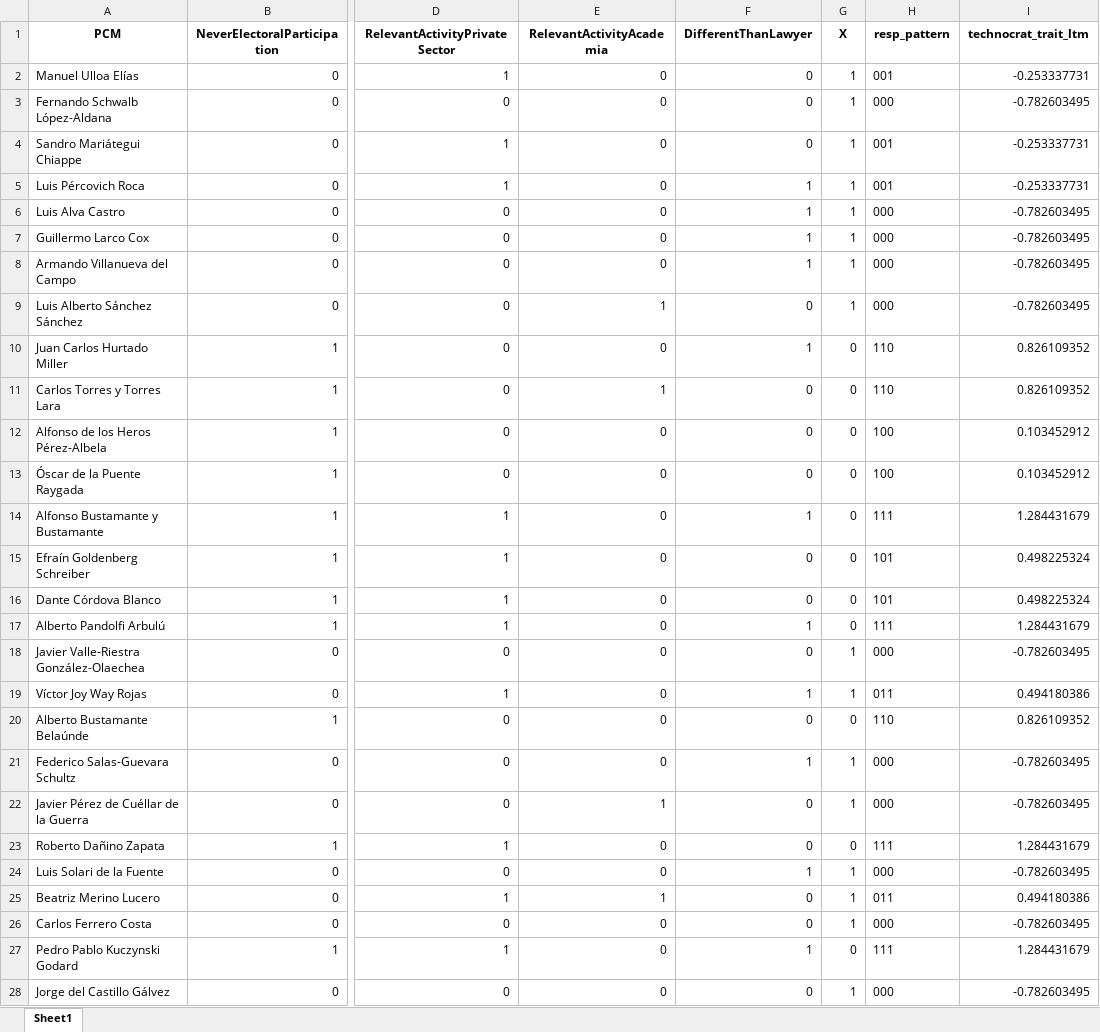
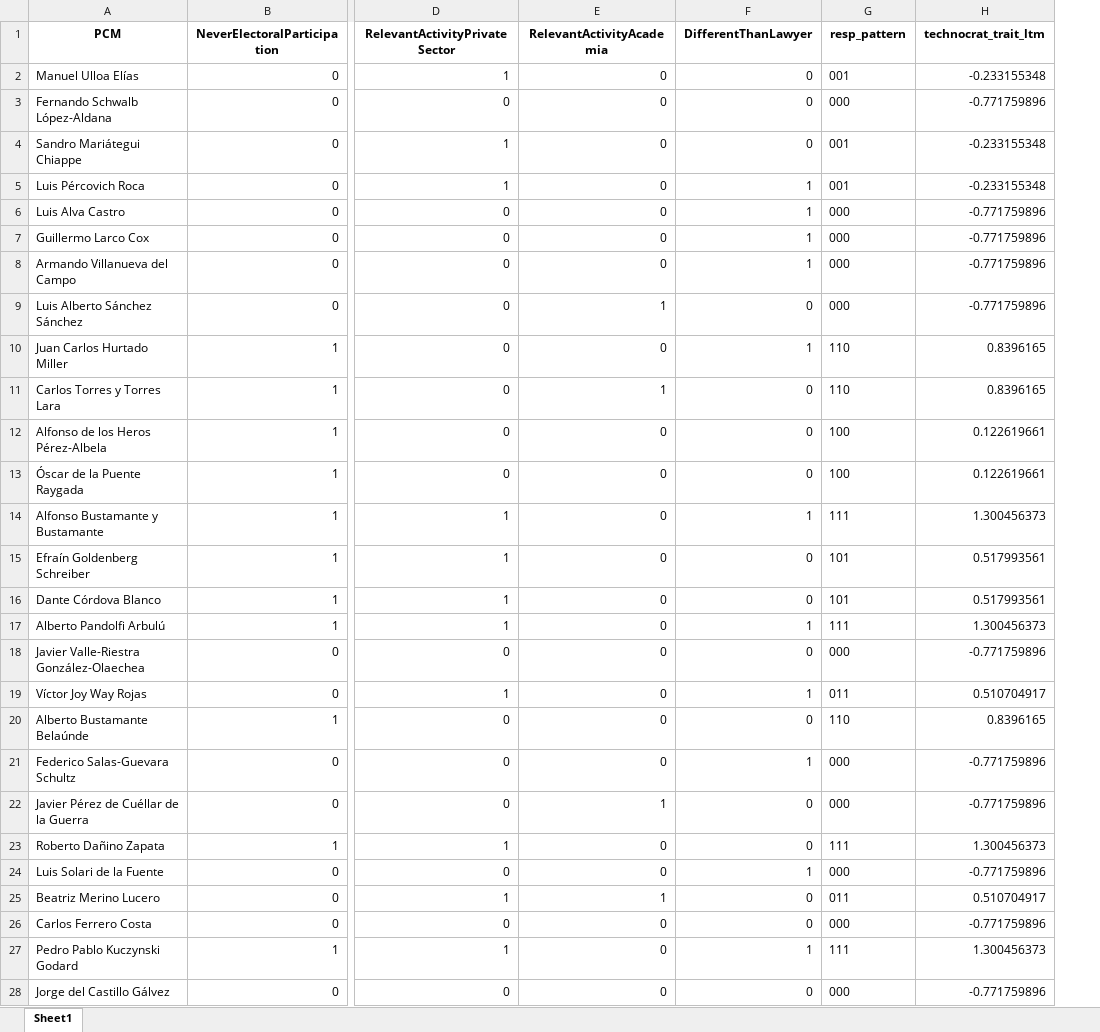
Before and after one commit to PULSO-PUCP/premieres, an Excel workbook: df_ltm.xlsx, sheet Sheet1, drawn as a sheet; only a part is shown, gaps mark what is left out; values as stored, in another font and other column widths than the file's, no borders; removed rows and columns are numbered as before the commit, all else as after; the diff covers the shown part only; the diff names each change by its address in the sheet, - before the commit and + after, or states it on an @@ line.

```diff
--- a/df_ltm.xlsx (sheet Sheet1)
+++ b/df_ltm.xlsx (sheet Sheet1)
-column G (X), rows 2-28: 1 | 1 | 1 | 1 | 1 | 1 | 1 | 1 | 0 | 0 | 0 | 0 | 0 | 0 | 0 | 0 | 1 | 1 | 0 | 1 | 1 | 0 | 1 | 1 | 1 | 0 | 1
-H2 (technocrat_trait_ltm): -0.253337731
+H2 (technocrat_trait_ltm): -0.233155348
-H3 (technocrat_trait_ltm): -0.782603495
+H3 (technocrat_trait_ltm): -0.771759896
-H4:H5 (technocrat_trait_ltm): -0.253337731
+H4:H5 (technocrat_trait_ltm): -0.233155348
-H6:H9 (technocrat_trait_ltm): -0.782603495
+H6:H9 (technocrat_trait_ltm): -0.771759896
-H10:H11 (technocrat_trait_ltm): 0.826109352
+H10:H11 (technocrat_trait_ltm): 0.8396165
-H12:H13 (technocrat_trait_ltm): 0.103452912
+H12:H13 (technocrat_trait_ltm): 0.122619661
-H14 (technocrat_trait_ltm): 1.284431679
+H14 (technocrat_trait_ltm): 1.300456373
-H15:H16 (technocrat_trait_ltm): 0.498225324
+H15:H16 (technocrat_trait_ltm): 0.517993561
-H17 (technocrat_trait_ltm): 1.284431679
+H17 (technocrat_trait_ltm): 1.300456373
-H18 (technocrat_trait_ltm): -0.782603495
+H18 (technocrat_trait_ltm): -0.771759896
-H19 (technocrat_trait_ltm): 0.494180386
+H19 (technocrat_trait_ltm): 0.510704917
-H20 (technocrat_trait_ltm): 0.826109352
+H20 (technocrat_trait_ltm): 0.8396165
-H21:H22 (technocrat_trait_ltm): -0.782603495
+H21:H22 (technocrat_trait_ltm): -0.771759896
-H23 (technocrat_trait_ltm): 1.284431679
+H23 (technocrat_trait_ltm): 1.300456373
-H24 (technocrat_trait_ltm): -0.782603495
+H24 (technocrat_trait_ltm): -0.771759896
-H25 (technocrat_trait_ltm): 0.494180386
+H25 (technocrat_trait_ltm): 0.510704917
-H26 (technocrat_trait_ltm): -0.782603495
+H26 (technocrat_trait_ltm): -0.771759896
-H27 (technocrat_trait_ltm): 1.284431679
+H27 (technocrat_trait_ltm): 1.300456373
-H28 (technocrat_trait_ltm): -0.782603495
+H28 (technocrat_trait_ltm): -0.771759896
```
Also changed, not shown: 1 added row and 26 edited cells elsewhere in this sheet, 4 other files.
